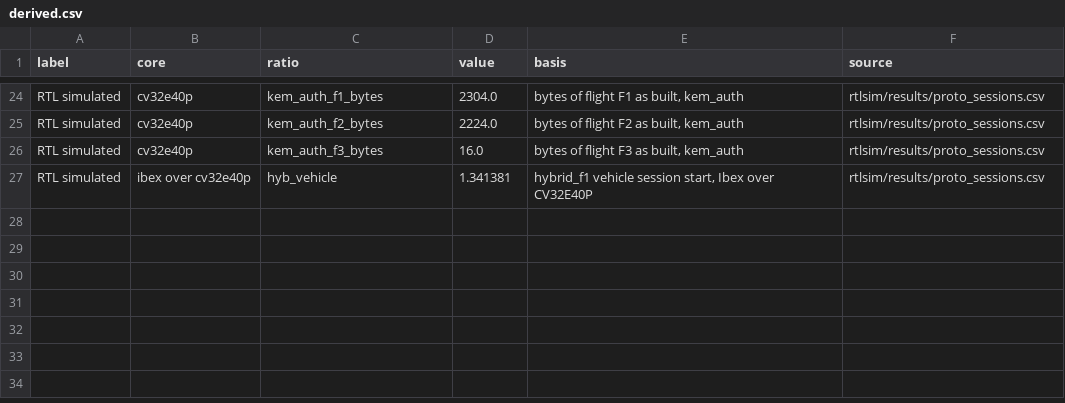
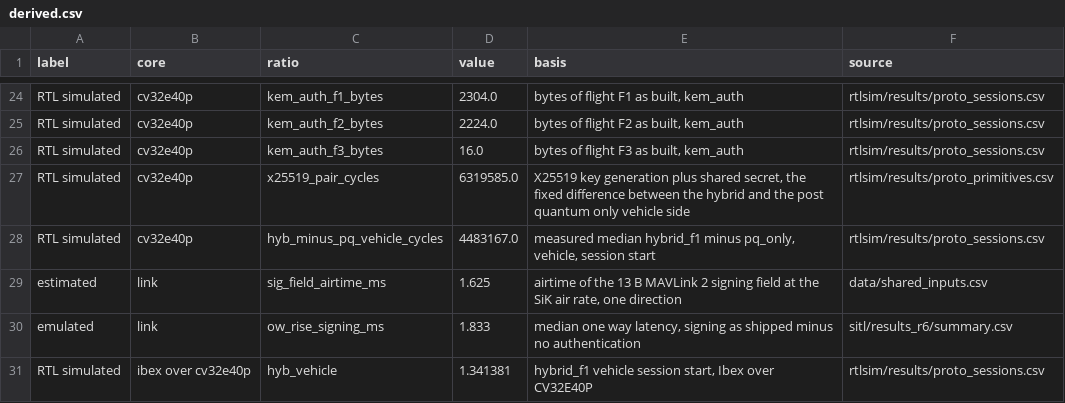
Before and after one commit to hudasol/post-quantum-security, a CSV file: data/conference/derived.csv, drawn as a sheet; only a part is shown, gaps mark what is left out; the diff names each change by its address in the sheet, - before the commit and + after, or states it on an @@ line.

Commit message:
Conference paper revised for the third review: corrected explanations, measurement study framing, threat model bounds, memory fit and formal results read from the data (review round 6, pass 3)
The added round trip is explained by the airtime of the 13 B signing field (R6R03); the mission model comparisons are removed (R6R04, R6R21); the replay cache gain and other differences that only reflected command counts are replaced by missed commands per mission (R6R01, R6R11); the flight runs are described as gateway emulation in front of an unmodified ArduPilot (R6R02); the published rule is described as MAVLink specifies it (R6R06); the tag row run count, the decomposition caveat, the full Ibex against Cortex-M4 range, flight stack memory, resource exhaustion, the 48 bit tag bound, technical predictions only, mutual signing instead of F1, acronyms and related work placement are fixed (R6R05, R6R08 to R6R10, R6R15, R6R17 to R6R20, R6R23, R6R31 to R6R34). 6 pages including references.

```diff
--- a/data/conference/derived.csv
+++ b/data/conference/derived.csv
+row 27: RTL simulated | cv32e40p | x25519_pair_cycles | 6319585.0 | X25519 key generation plus shared secret, the fixed difference between the hybrid and the post quantum only vehicle side | rtlsim/results/proto_primitives.csv
+row 28: RTL simulated | cv32e40p | hyb_minus_pq_vehicle_cycles | 4483167.0 | measured median hybrid_f1 minus pq_only, vehicle, session start | rtlsim/results/proto_sessions.csv
+row 29: estimated | link | sig_field_airtime_ms | 1.625 | airtime of the 13 B MAVLink 2 signing field at the SiK air rate, one direction | data/shared_inputs.csv
+row 30: emulated | link | ow_rise_signing_ms | 1.833 | median one way latency, signing as shipped minus no authentication | sitl/results_r6/summary.csv
```
Also changed, not shown: 7 other files.
